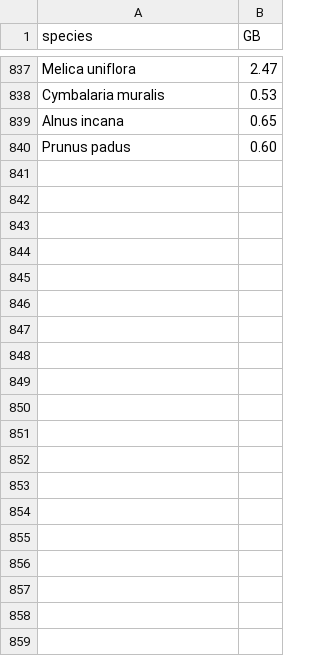
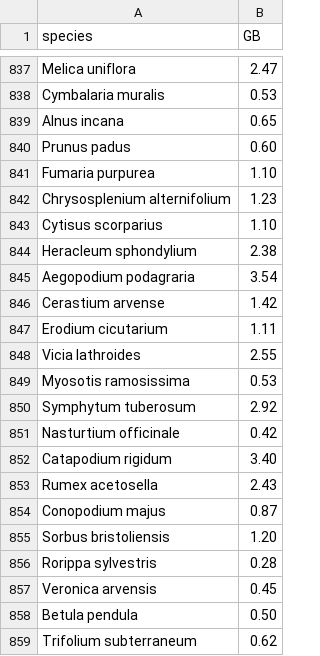
Before and after one commit to DToL-Plant-Working-Group/collections, a CSV file: data/DTOL_genome_sizes_final.csv, drawn as a sheet; only a part is shown, gaps mark what is left out; the diff covers the shown part only; the diff names each change by its address in the sheet, - before the commit and + after, or states it on an @@ line.

```diff
--- a/data/DTOL_genome_sizes_final.csv
+++ b/data/DTOL_genome_sizes_final.csv
+row 841: Fumaria purpurea | 1.10
+row 842: Chrysosplenium alternifolium | 1.23
+row 843: Cytisus scorparius | 1.10
+row 844: Heracleum sphondylium | 2.38
+row 845: Aegopodium podagraria | 3.54
+row 846: Cerastium arvense | 1.42
+row 847: Erodium cicutarium | 1.11
+row 848: Vicia lathroides | 2.55
+row 849: Myosotis ramosissima | 0.53
+row 850: Symphytum tuberosum | 2.92
+row 851: Nasturtium officinale | 0.42
+row 852: Catapodium rigidum | 3.40
+row 853: Rumex acetosella | 2.43
+row 854: Conopodium majus | 0.87
+row 855: Sorbus bristoliensis | 1.20
+row 856: Rorippa sylvestris | 0.28
+row 857: Veronica arvensis | 0.45
+row 858: Betula pendula | 0.50
+row 859: Trifolium subterraneum | 0.62
```
Also changed, not shown: 43 added rows elsewhere in this file, data/COPO_parsed_DToL_plant_collections.csv, data/all_collected_final.csv, 9 other files.
